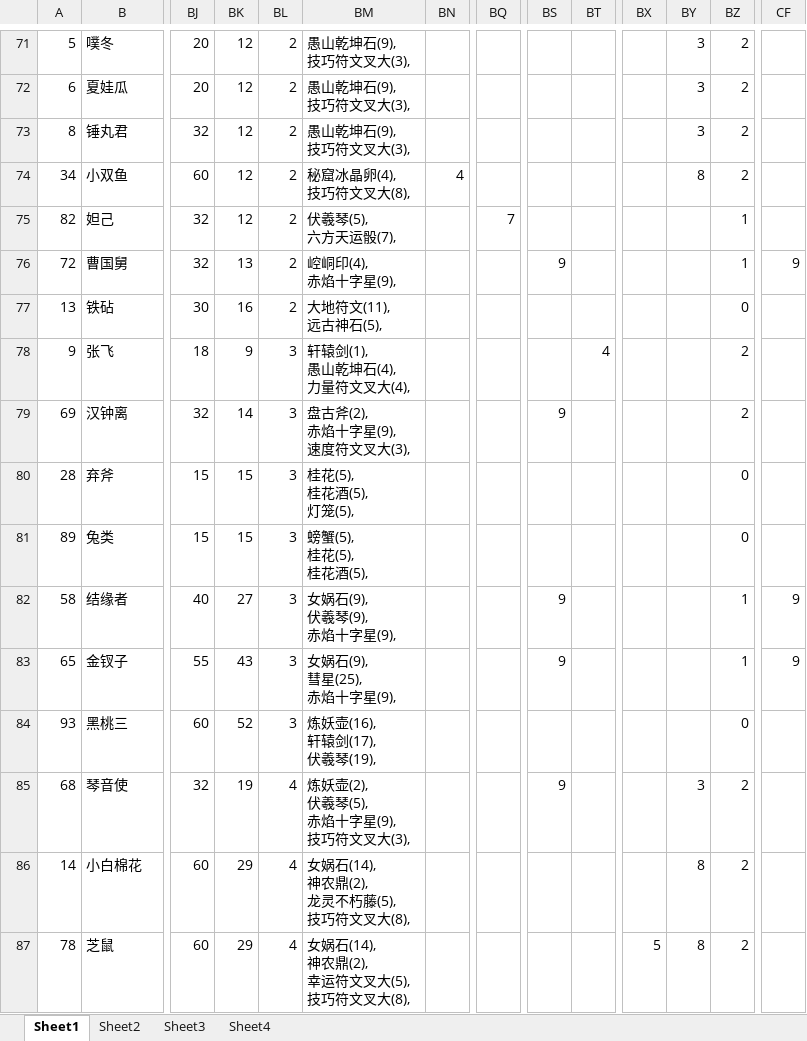
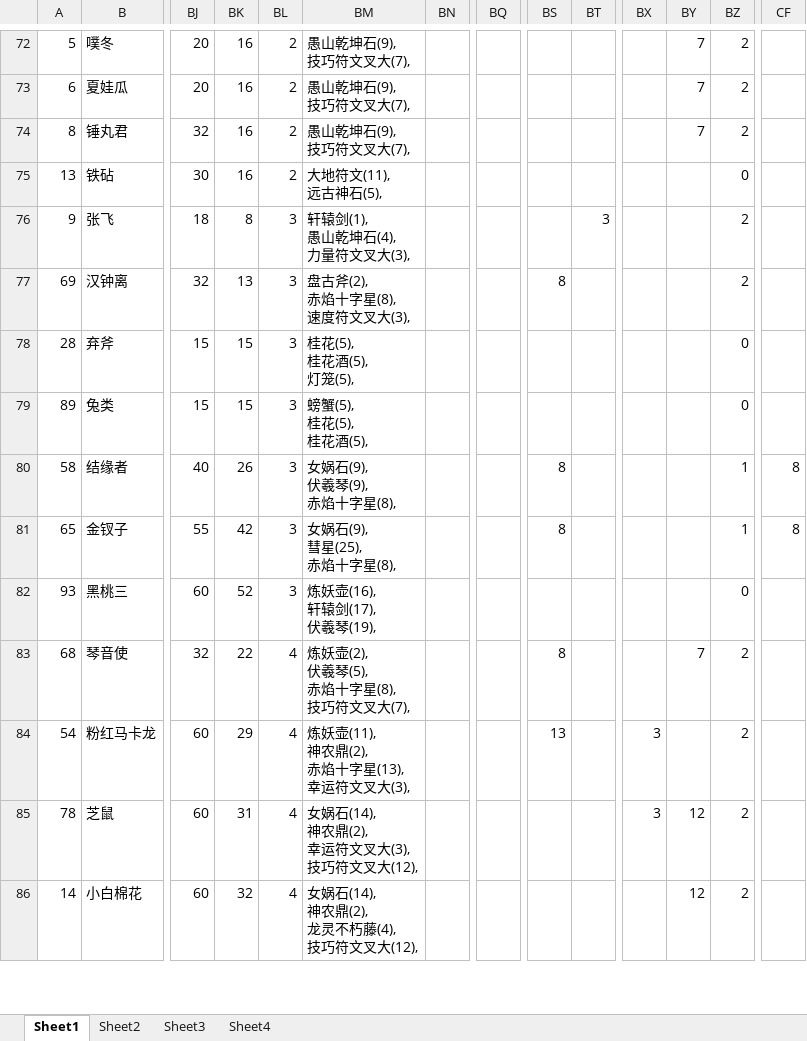
Before and after one commit to yue412/MonsterBook, an Excel workbook: bin/妖怪收账.xlsm, sheet Sheet1, drawn as a sheet; only a part is shown, gaps mark what is left out; values as stored, in another font and other column widths than the file's, no borders; charts and pictures and conditional formats not drawn; removed rows and columns are numbered as before the commit, all else as after; rows hold the shown columns only; ↵ is a line break in a cell; the diff covers the shown part only; the diff names each change by its address in the sheet, - before the commit and + after, or states it on an @@ line.

```diff
--- a/bin/妖怪收账.xlsm (sheet Sheet1)
+++ b/bin/妖怪收账.xlsm (sheet Sheet1)
-BK72:BK74: 12
+BK72:BK74: 16
-BM72:BM74: 愚山乾坤石(9), ↵ 技巧符文叉大(3),
+BM72:BM74: 愚山乾坤石(9), ↵ 技巧符文叉大(7),
-BY72:BY74: 3
+BY72:BY74: 7
-row 74: 34 | 小双鱼 | 60 | 12 | 2 | 秘窟冰晶卵(4), ↵ 技巧符文叉大(8), | 4 |  |  |  |  | 8 | 2
-row 75: 82 | 妲己 | 32 | 12 | 2 | 伏羲琴(5), ↵ 六方天运骰(7), |  | 7 |  |  |  |  | 1
-row 76: 72 | 曹国舅 | 32 | 13 | 2 | 崆峒印(4), ↵ 赤焰十字星(9), |  |  | 9 |  |  |  | 1 | 9
-BK76: 9
+BK76: 8
-BM76: 轩辕剑(1), ↵ 愚山乾坤石(4), ↵ 力量符文叉大(4),
+BM76: 轩辕剑(1), ↵ 愚山乾坤石(4), ↵ 力量符文叉大(3),
-BT76: 4
+BT76: 3
-BK77: 14
+BK77: 13
-BM77: 盘古斧(2), ↵ 赤焰十字星(9), ↵ 速度符文叉大(3),
+BM77: 盘古斧(2), ↵ 赤焰十字星(8), ↵ 速度符文叉大(3),
-BS77: 9
+BS77: 8
-BK80: 27
+BK80: 26
-BM80: 女娲石(9), ↵ 伏羲琴(9), ↵ 赤焰十字星(9),
+BM80: 女娲石(9), ↵ 伏羲琴(9), ↵ 赤焰十字星(8),
-BS80:BS81: 9
+BS80:BS81: 8
-CF80:CF81: 9
+CF80:CF81: 8
-BK81: 43
+BK81: 42
-BM81: 女娲石(9), ↵ 彗星(25), ↵ 赤焰十字星(9),
+BM81: 女娲石(9), ↵ 彗星(25), ↵ 赤焰十字星(8),
-BK83: 19
+BK83: 22
-BM83: 炼妖壶(2), ↵ 伏羲琴(5), ↵ 赤焰十字星(9), ↵ 技巧符文叉大(3),
+BM83: 炼妖壶(2), ↵ 伏羲琴(5), ↵ 赤焰十字星(8), ↵ 技巧符文叉大(7),
-BS83: 9
+BS83: 8
-BY83: 3
+BY83: 7
-row 86: 14 | 小白棉花 | 60 | 29 | 4 | 女娲石(14), ↵ 神农鼎(2), ↵ 龙灵不朽藤(5), ↵ 技巧符文叉大(8), |  |  |  |  |  | 8 | 2
+row 84: 54 | 粉红马卡龙 | 60 | 29 | 4 | 炼妖壶(11), ↵ 神农鼎(2), ↵ 赤焰十字星(13), ↵ 幸运符文叉大(3), |  |  | 13 |  | 3 |  | 2
-BK85: 29
+BK85: 31
-BM85: 女娲石(14), ↵ 神农鼎(2), ↵ 幸运符文叉大(5), ↵ 技巧符文叉大(8),
+BM85: 女娲石(14), ↵ 神农鼎(2), ↵ 幸运符文叉大(3), ↵ 技巧符文叉大(12),
-BX85: 5
+BX85: 3
-BY85: 8
+BY85: 12
+row 86: 14 | 小白棉花 | 60 | 32 | 4 | 女娲石(14), ↵ 神农鼎(2), ↵ 龙灵不朽藤(4), ↵ 技巧符文叉大(12), |  |  |  |  |  | 12 | 2
```
Also changed, not shown: 16 added rows, 15 removed rows and 59 edited cells elsewhere in this sheet, formulas that keep their value, charts or pictures, 1 other file.
